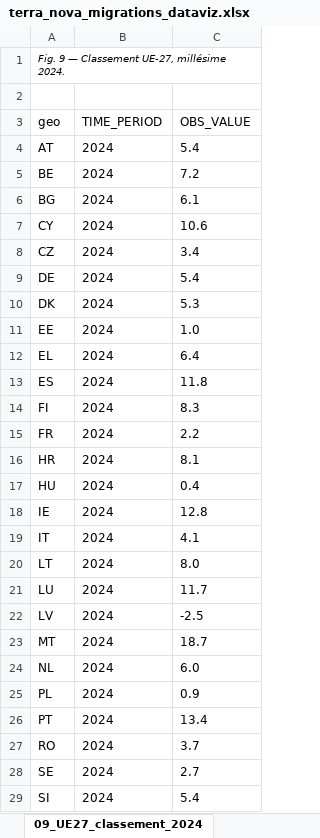
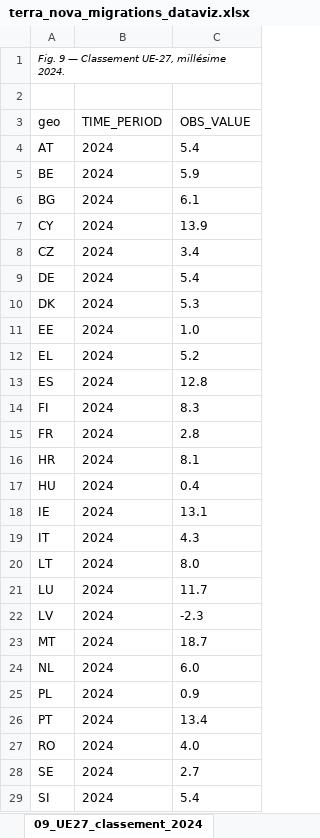
Before and after one commit to SamiNakibETU/Immigration_France_Analyse, an Excel workbook: charts/output/terra_nova_migrations_dataviz.xlsx, sheet 09_UE27_classement_2024, drawn as a sheet; only a part is shown; values as stored, in another font and other column widths than the file's, no borders; the diff names each change by its address in the sheet, - before the commit and + after, or states it on an @@ line.

```diff
--- a/charts/output/terra_nova_migrations_dataviz.xlsx (sheet 09_UE27_classement_2024)
+++ b/charts/output/terra_nova_migrations_dataviz.xlsx (sheet 09_UE27_classement_2024)
-C5 (OBS_VALUE): 7.2
+C5 (OBS_VALUE): 5.9
-C7 (OBS_VALUE): 10.6
+C7 (OBS_VALUE): 13.9
-C12 (OBS_VALUE): 6.4
+C12 (OBS_VALUE): 5.2
-C13 (OBS_VALUE): 11.8
+C13 (OBS_VALUE): 12.8
-C15 (OBS_VALUE): 2.2
+C15 (OBS_VALUE): 2.8
-C18 (OBS_VALUE): 12.8
+C18 (OBS_VALUE): 13.1
-C19 (OBS_VALUE): 4.1
+C19 (OBS_VALUE): 4.3
-C22 (OBS_VALUE): -2.5
+C22 (OBS_VALUE): -2.3
-C27 (OBS_VALUE): 3.7
+C27 (OBS_VALUE): 4.0
```
Also changed, not shown: sheet 11_ratio_asile_sur_solde_net, sheet 07_solde_net_vs_asile, sheet 10_rang_France_UE27, sheet 04_FR_bleu_6pays_gris, sheet 12_quadri_FR_DE_IT_ES, sheet 02_FR_FX_IT_Italie, 3 more sheets, 24 other files.
